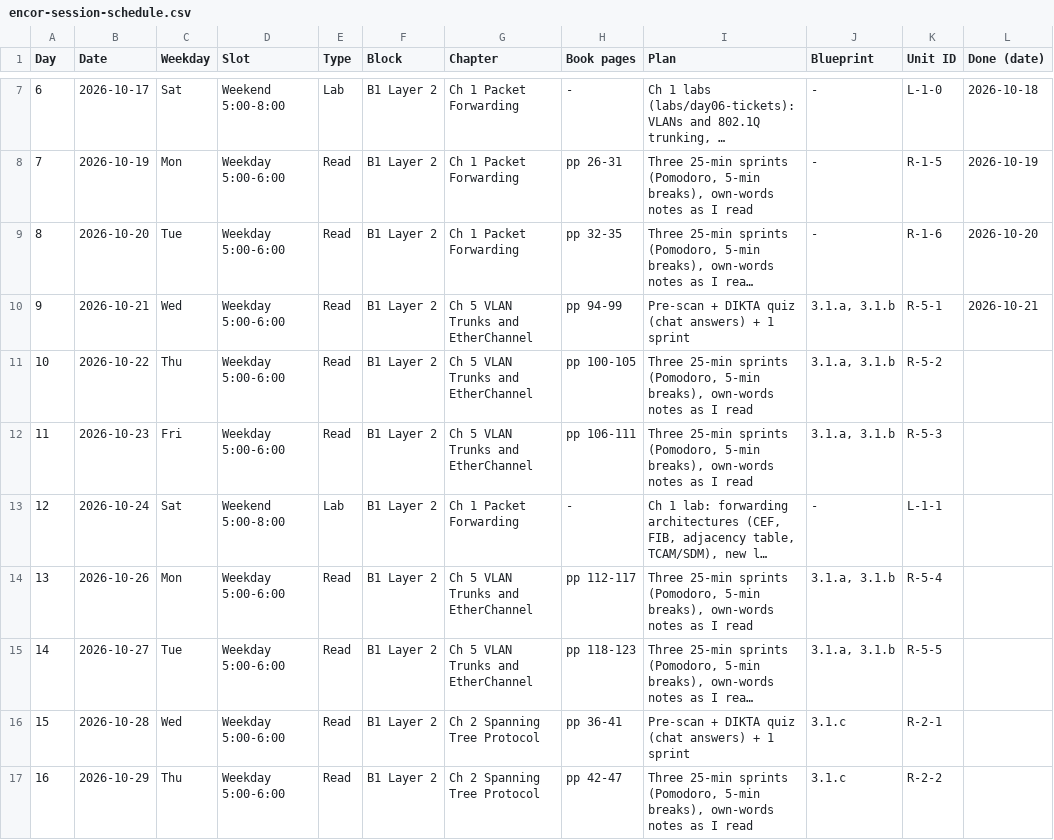
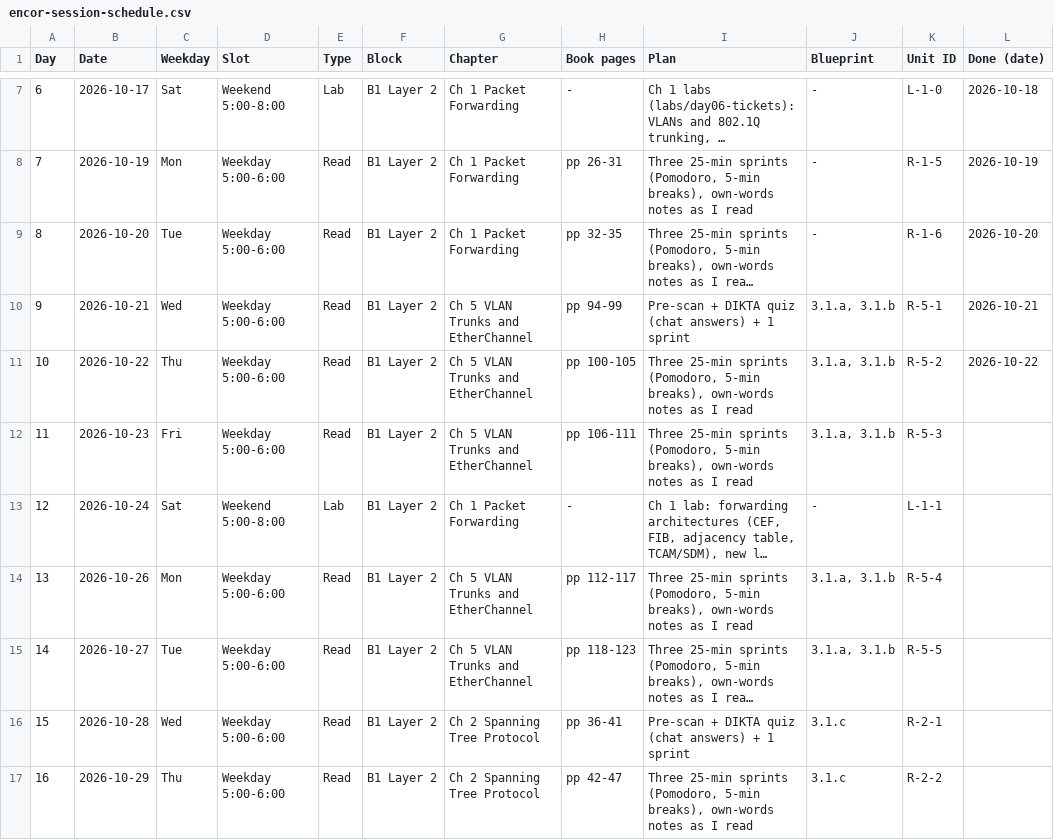
Before and after one commit to baltejgiri/project-encor, a CSV file: encor-session-schedule.csv, drawn as a sheet; only a part is shown, gaps mark what is left out; long unchanged cells end in ….

```diff
--- a/encor-session-schedule.csv
+++ b/encor-session-schedule.csv
@@ -10,3 +10,3 @@ Day,Date,Weekday,Slot,Type,Block,Chapter,Book pages,Plan,Blueprint,Unit ID,Done
 9,2026-10-21,Wed,Weekday 5:00-6:00,Read,B1 Layer 2,Ch 5 VLAN Trunks and EtherChannel,pp 94-99,Pre-scan + DIKTA quiz (chat answers) + 1 sprint,"3.1.a, 3.1.b",R-5-1,2026-10-21
-10,2026-10-22,Thu,Weekday 5:00-6:00,Read,B1 Layer 2,Ch 5 VLAN Trunks and EtherChannel,pp 100-105,"Three 25-min sprints (Pomodoro, 5-min breaks), own-words notes as I read","3.1.a, 3.1.b",R-5-2,
+10,2026-10-22,Thu,Weekday 5:00-6:00,Read,B1 Layer 2,Ch 5 VLAN Trunks and EtherChannel,pp 100-105,"Three 25-min sprints (Pomodoro, 5-min breaks), own-words notes as I read","3.1.a, 3.1.b",R-5-2,2026-10-22
 11,2026-10-23,Fri,Weekday 5:00-6:00,Read,B1 Layer 2,Ch 5 VLAN Trunks and EtherChannel,pp 106-111,"Three 25-min sprints (Pomodoro, 5-min breaks), own-words notes as I read","3.1.a, 3.1.b",R-5-3,
```
